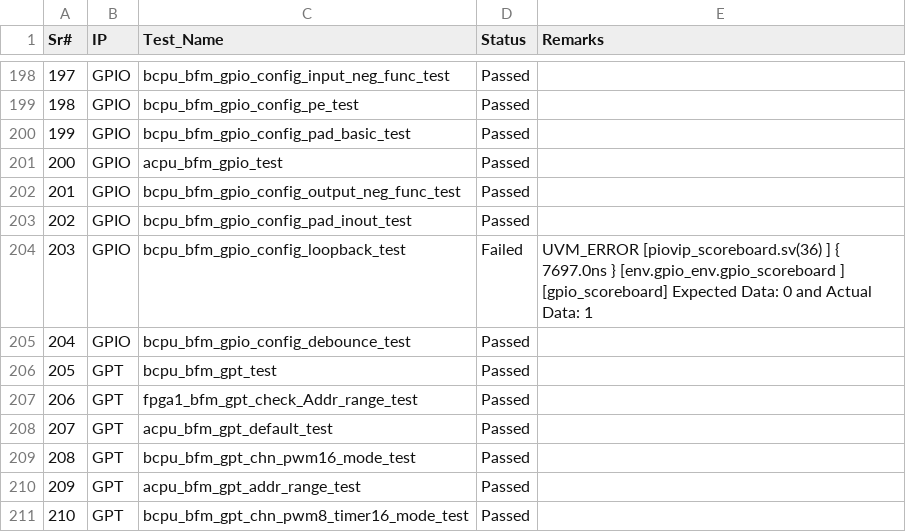
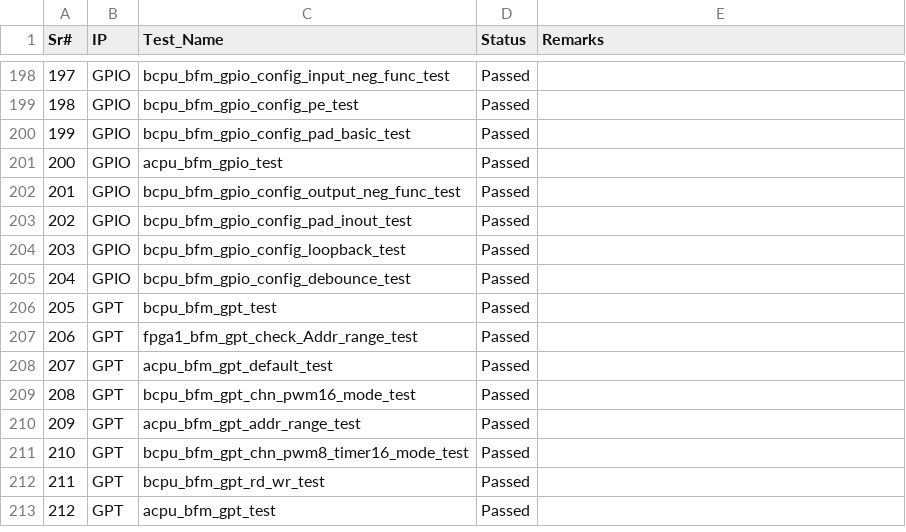
Before and after one commit to mahmoodulhassan-rs/dash_baord, a CSV file: css_states.csv, drawn as a sheet; only a part is shown, gaps mark what is left out; the shorter side is filled out with more unchanged rows.

```diff
--- a/css_states.csv
+++ b/css_states.csv
@@ -211,4 +211,3 @@ Sr#,IP,Test_Name,Status,Remarks
 202,GPIO,bcpu_bfm_gpio_config_pad_inout_test,Passed,
-203,GPIO,bcpu_bfm_gpio_config_loopback_test,Failed,"UVM_ERROR [piovip_scoreboard.sv(36) ] { 7697.0ns } [env.gpio_env.gpio_scoreboard  ] [gpio_scoreboard] Expected Data: 0  and Actual Data: 1
-"
+203,GPIO,bcpu_bfm_gpio_config_loopback_test,Passed,
 204,GPIO,bcpu_bfm_gpio_config_debounce_test,Passed,
```
Also changed, not shown: 3 other files.
